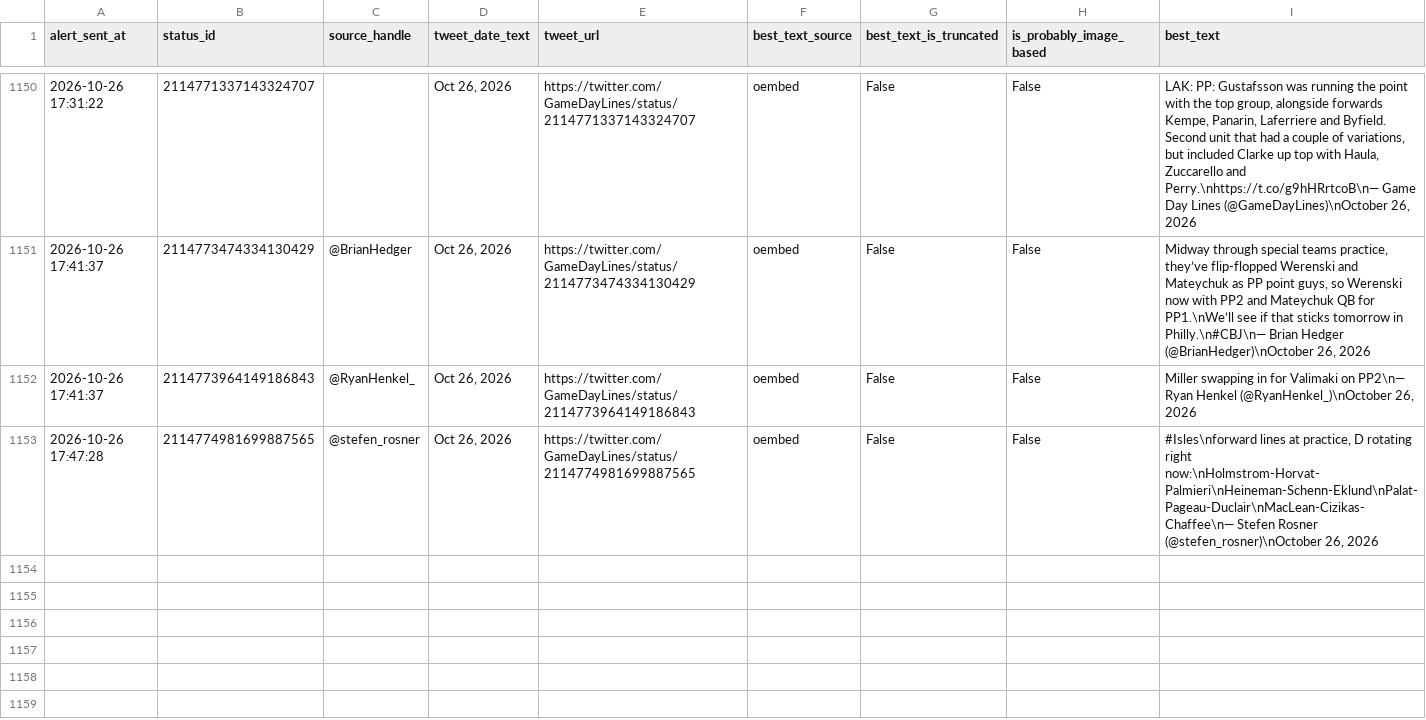
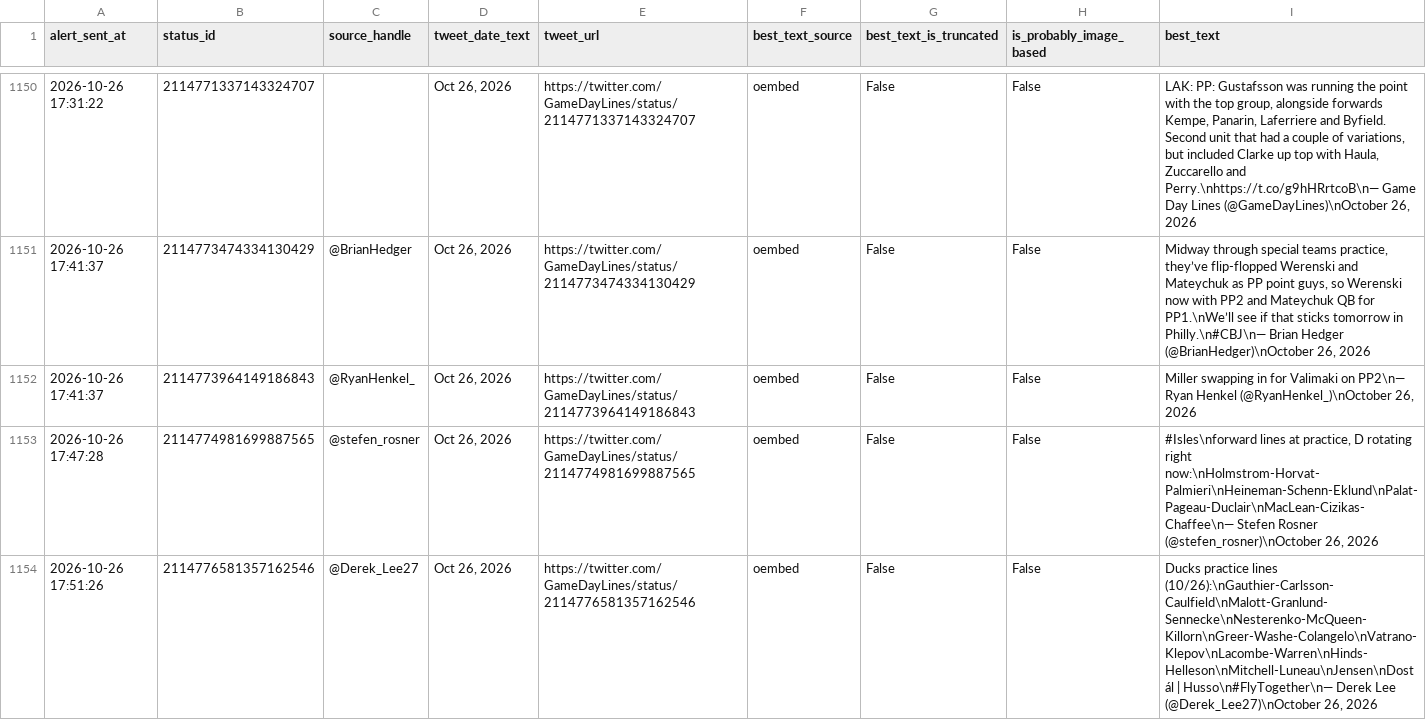
Before and after one commit to ajpayzant/nhl-line-alert-bot, a CSV file: gameday_line_alert_log.csv, drawn as a sheet; only a part is shown, gaps mark what is left out.

```diff
--- a/gameday_line_alert_log.csv
+++ b/gameday_line_alert_log.csv
@@ -1153 +1153,2 @@ alert_sent_at,status_id,source_handle,tweet_date_text,tweet_url,best_text_source
 2026-10-26 17:47:28,2114774981699887565,@stefen_rosner,"Oct 26, 2026",https://twitter.com/GameDayLines/status/2114774981699887565,oembed,False,False,"#Isles\nforward lines at practice, D rotating right now:\nHolmstrom-Horvat-Palmieri\nHeineman-Schenn-Eklund\nPalat-Pageau-Duclair\nMacLean-Cizikas-Chaffee\n— Stefen Rosner (@stefen_rosner)\nOctober 26, 2026"
+2026-10-26 17:51:26,2114776581357162546,@Derek_Lee27,"Oct 26, 2026",https://twitter.com/GameDayLines/status/2114776581357162546,oembed,False,False,"Ducks practice lines (10/26):\nGauthier-Carlsson-Caulfield\nMalott-Granlund-Sennecke\nNesterenko-McQueen-Killorn\nGreer-Washe-Colangelo\nVatrano-Klepov\nLacombe-Warren\nHinds-Helleson\nMitchell-Luneau\nJensen\nDostál | Husso\n#FlyTogether\n— Derek Lee (@Derek_Lee27)\nOctober 26, 2026"
```
Also changed, not shown: 1 other file.
